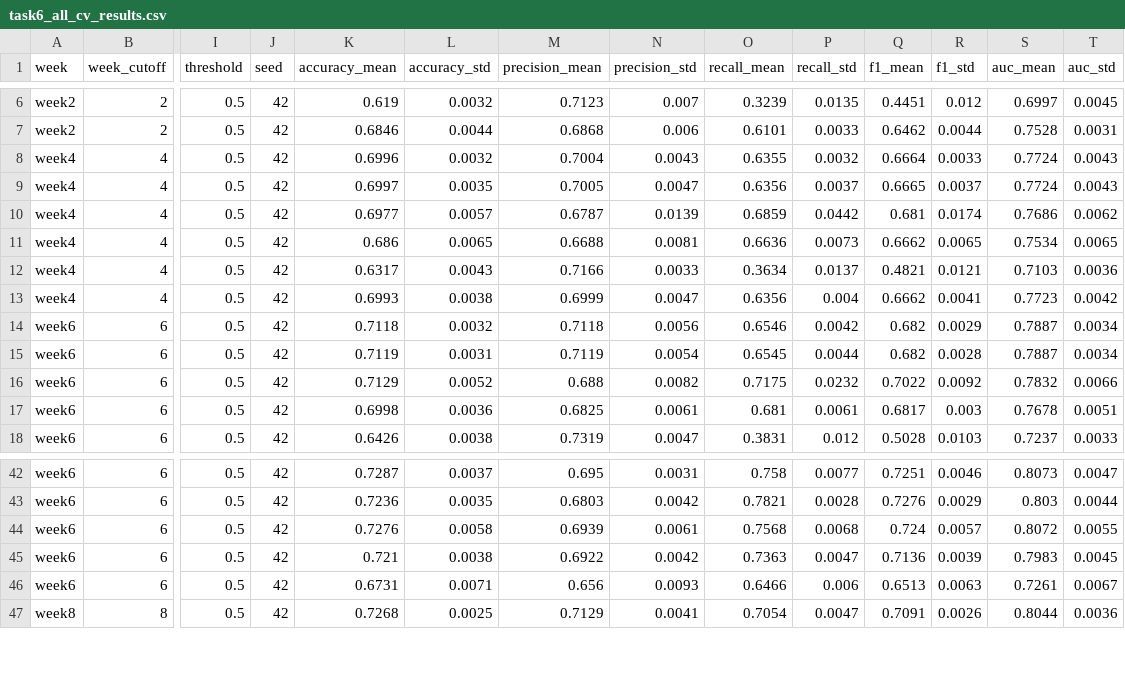
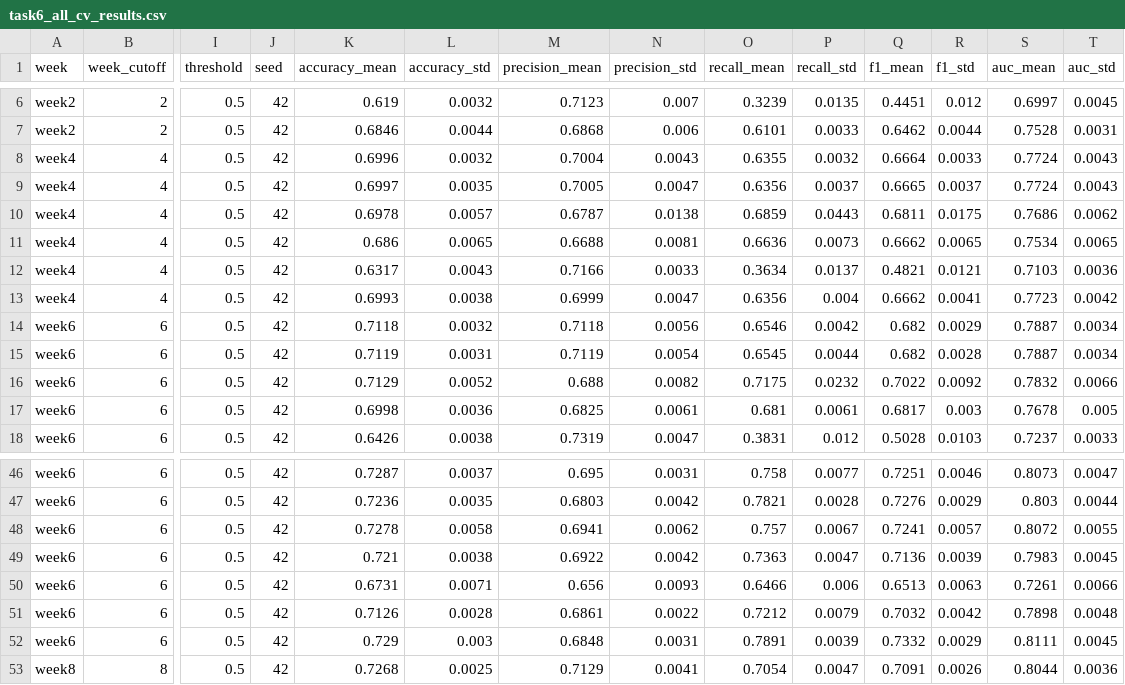
Before and after one commit to GSWNJay/ELEN4025_Group_Assignment, a CSV file: results/task6_all_cv_results.csv, drawn as a sheet; only a part is shown, gaps mark what is left out; addresses are those after the commit; rows hold the shown columns only; the diff covers the shown part only; the diff names each change by its address in the sheet, - before the commit and + after, or states it on an @@ line.

```diff
--- a/results/task6_all_cv_results.csv
+++ b/results/task6_all_cv_results.csv
-K10 (accuracy_mean): 0.6977
+K10 (accuracy_mean): 0.6978
-N10 (precision_std): 0.0139
+N10 (precision_std): 0.0138
-P10 (recall_std): 0.0442
+P10 (recall_std): 0.0443
-Q10 (f1_mean): 0.681
+Q10 (f1_mean): 0.6811
-R10 (f1_std): 0.0174
+R10 (f1_std): 0.0175
-T17 (auc_std): 0.0051
+T17 (auc_std): 0.005
-K48 (accuracy_mean): 0.7276
+K48 (accuracy_mean): 0.7278
-M48 (precision_mean): 0.6939
+M48 (precision_mean): 0.6941
-N48 (precision_std): 0.0061
+N48 (precision_std): 0.0062
-O48 (recall_mean): 0.7568
+O48 (recall_mean): 0.757
-P48 (recall_std): 0.0068
+P48 (recall_std): 0.0067
-Q48 (f1_mean): 0.724
+Q48 (f1_mean): 0.7241
-T50 (auc_std): 0.0067
+T50 (auc_std): 0.0066
+row 51: week6 | 6 | 0.5 | 42 | 0.7126 | 0.0028 | 0.6861 | 0.0022 | 0.7212 | 0.0079 | 0.7032 | 0.0042 | 0.7898 | 0.0048
+row 52: week6 | 6 | 0.5 | 42 | 0.729 | 0.003 | 0.6848 | 0.0031 | 0.7891 | 0.0039 | 0.7332 | 0.0029 | 0.8111 | 0.0045
```
Also changed, not shown: 6 added rows and 25 edited cells elsewhere in this file, results/task6_best_pipeline_per_week.csv, results/task6_extra_model_cv_results.csv, 28 other files.
